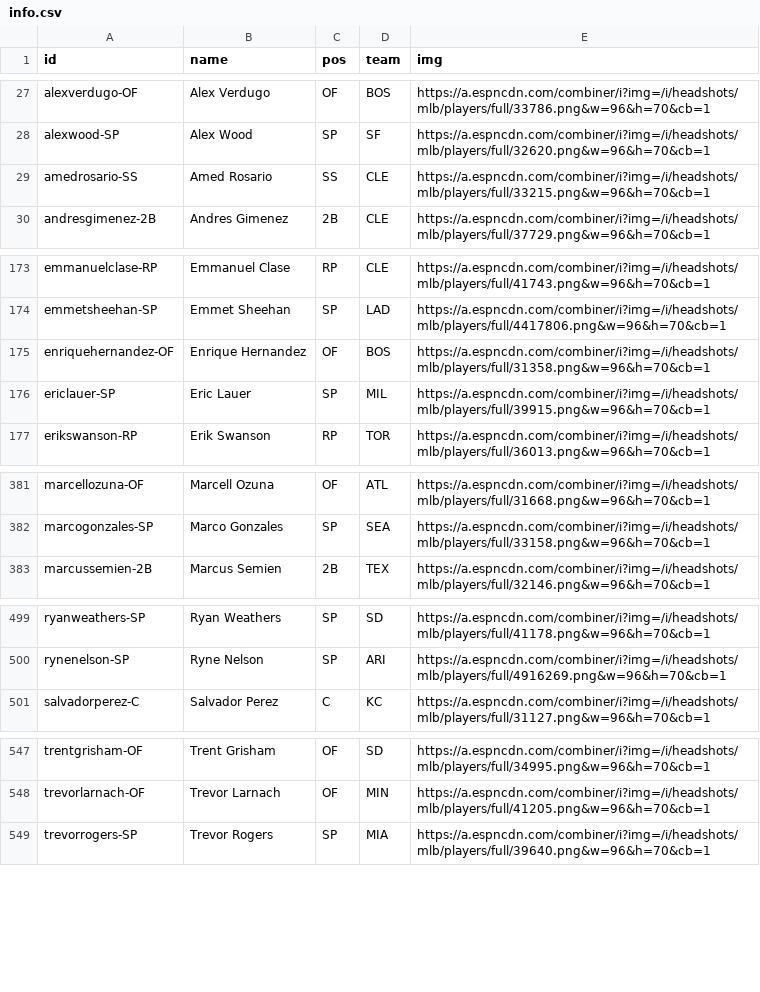
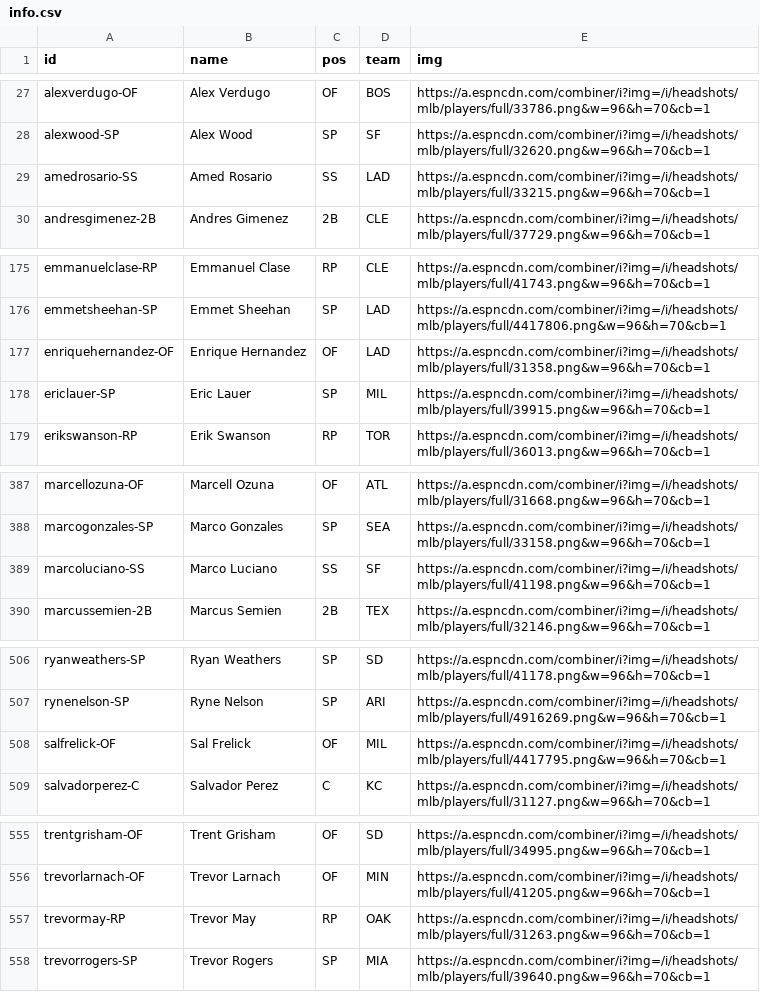
Before and after one commit to jackarnold84/fantasy-forecaster, a CSV file: data/baseball-2023/players/info.csv, drawn as a sheet; only a part is shown, gaps mark what is left out; the diff covers the shown part only.

```diff
--- a/data/baseball-2023/players/info.csv
+++ b/data/baseball-2023/players/info.csv
@@ -28,3 +28,3 @@ alexverdugo-OF,Alex Verdugo,OF,BOS,https://a.espncdn.com/combiner/i?img=/i/heads
 alexwood-SP,Alex Wood,SP,SF,https://a.espncdn.com/combiner/i?img=/i/headshots/mlb/players/full/32620.png&w=96&h=70&cb=1
-amedrosario-SS,Amed Rosario,SS,CLE,https://a.espncdn.com/combiner/i?img=/i/headshots/mlb/players/full/33215.png&w=96&h=70&cb=1
+amedrosario-SS,Amed Rosario,SS,LAD,https://a.espncdn.com/combiner/i?img=/i/headshots/mlb/players/full/33215.png&w=96&h=70&cb=1
 andresgimenez-2B,Andres Gimenez,2B,CLE,https://a.espncdn.com/combiner/i?img=/i/headshots/mlb/players/full/37729.png&w=96&h=70&cb=1
@@ -174,3 +176,3 @@ emmanuelclase-RP,Emmanuel Clase,RP,CLE,https://a.espncdn.com/combiner/i?img=/i/h
 emmetsheehan-SP,Emmet Sheehan,SP,LAD,https://a.espncdn.com/combiner/i?img=/i/headshots/mlb/players/full/4417806.png&w=96&h=70&cb=1
-enriquehernandez-OF,Enrique Hernandez,OF,BOS,https://a.espncdn.com/combiner/i?img=/i/headshots/mlb/players/full/31358.png&w=96&h=70&cb=1
+enriquehernandez-OF,Enrique Hernandez,OF,LAD,https://a.espncdn.com/combiner/i?img=/i/headshots/mlb/players/full/31358.png&w=96&h=70&cb=1
 ericlauer-SP,Eric Lauer,SP,MIL,https://a.espncdn.com/combiner/i?img=/i/headshots/mlb/players/full/39915.png&w=96&h=70&cb=1
@@ -382,2 +388,3 @@ marcellozuna-OF,Marcell Ozuna,OF,ATL,https://a.espncdn.com/combiner/i?img=/i/hea
 marcogonzales-SP,Marco Gonzales,SP,SEA,https://a.espncdn.com/combiner/i?img=/i/headshots/mlb/players/full/33158.png&w=96&h=70&cb=1
+marcoluciano-SS,Marco Luciano,SS,SF,https://a.espncdn.com/combiner/i?img=/i/headshots/mlb/players/full/41198.png&w=96&h=70&cb=1
 marcussemien-2B,Marcus Semien,2B,TEX,https://a.espncdn.com/combiner/i?img=/i/headshots/mlb/players/full/32146.png&w=96&h=70&cb=1
@@ -500,2 +507,3 @@ ryanweathers-SP,Ryan Weathers,SP,SD,https://a.espncdn.com/combiner/i?img=/i/head
 rynenelson-SP,Ryne Nelson,SP,ARI,https://a.espncdn.com/combiner/i?img=/i/headshots/mlb/players/full/4916269.png&w=96&h=70&cb=1
+salfrelick-OF,Sal Frelick,OF,MIL,https://a.espncdn.com/combiner/i?img=/i/headshots/mlb/players/full/4417795.png&w=96&h=70&cb=1
 salvadorperez-C,Salvador Perez,C,KC,https://a.espncdn.com/combiner/i?img=/i/headshots/mlb/players/full/31127.png&w=96&h=70&cb=1
@@ -548,2 +556,3 @@ trentgrisham-OF,Trent Grisham,OF,SD,https://a.espncdn.com/combiner/i?img=/i/head
 trevorlarnach-OF,Trevor Larnach,OF,MIN,https://a.espncdn.com/combiner/i?img=/i/headshots/mlb/players/full/41205.png&w=96&h=70&cb=1
+trevormay-RP,Trevor May,RP,OAK,https://a.espncdn.com/combiner/i?img=/i/headshots/mlb/players/full/31263.png&w=96&h=70&cb=1
 trevorrogers-SP,Trevor Rogers,SP,MIA,https://a.espncdn.com/combiner/i?img=/i/headshots/mlb/players/full/39640.png&w=96&h=70&cb=1
```
Also changed, not shown: 6 added rows and 5 edited cells elsewhere in this file, data/baseball-2023/leagues/purdue/rosters.csv, data/baseball-2023/leagues/purdue/schedule.csv, 2 other files.
